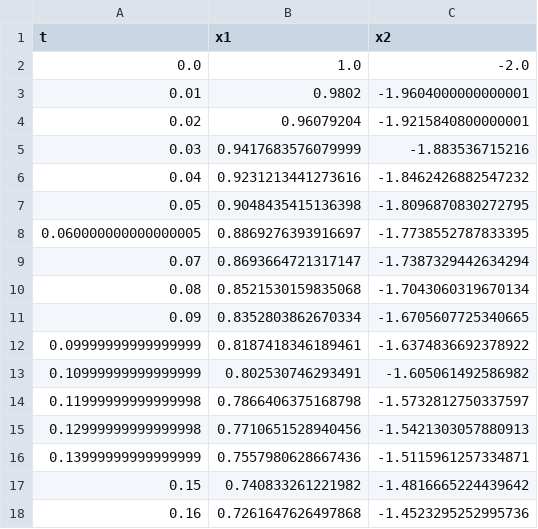
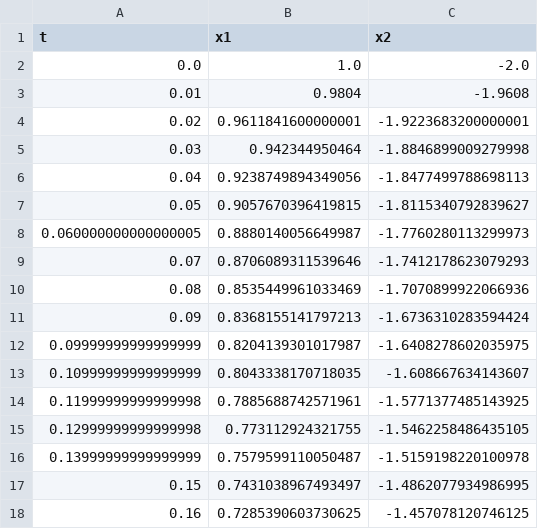
Before and after one commit to dbrcina/APR-FER-2020-21, a CSV file: dz5/data/task2/pece.csv, drawn as a sheet; only a part is shown; the diff covers the shown part only.

```diff
--- a/dz5/data/task2/pece.csv
+++ b/dz5/data/task2/pece.csv
@@ -2,17 +2,17 @@ t,x1,x2
 0.0,1.0,-2.0
-0.01,0.9802,-1.9604000000000001
-0.02,0.96079204,-1.9215840800000001
-0.03,0.9417683576079999,-1.883536715216
-0.04,0.9231213441273616,-1.8462426882547232
-0.05,0.9048435415136398,-1.8096870830272795
-0.060000000000000005,0.8869276393916697,-1.7738552787833395
-0.07,0.8693664721317147,-1.7387329442634294
-0.08,0.8521530159835068,-1.7043060319670134
-0.09,0.8352803862670334,-1.6705607725340665
-0.09999999999999999,0.8187418346189461,-1.6374836692378922
-0.10999999999999999,0.802530746293491,-1.605061492586982
-0.11999999999999998,0.7866406375168798,-1.5732812750337597
-0.12999999999999998,0.7710651528940456,-1.5421303057880913
-0.13999999999999999,0.7557980628667436,-1.5115961257334871
-0.15,0.740833261221982,-1.4816665224439642
-0.16,0.7261647626497868,-1.4523295252995736
+0.01,0.9804,-1.9608
+0.02,0.9611841600000001,-1.9223683200000001
+0.03,0.942344950464,-1.8846899009279998
+0.04,0.9238749894349056,-1.8477499788698113
+0.05,0.9057670396419815,-1.8115340792839627
+0.060000000000000005,0.8880140056649987,-1.7760280113299973
+0.07,0.8706089311539646,-1.7412178623079293
+0.08,0.8535449961033469,-1.7070899922066936
+0.09,0.8368155141797213,-1.6736310283594424
+0.09999999999999999,0.8204139301017987,-1.6408278602035975
+0.10999999999999999,0.8043338170718035,-1.608667634143607
+0.11999999999999998,0.7885688742571961,-1.5771377485143925
+0.12999999999999998,0.773112924321755,-1.5462258486435105
+0.13999999999999999,0.7579599110050487,-1.5159198220100978
+0.15,0.7431038967493497,-1.4862077934986995
+0.16,0.7285390603730625,-1.457078120746125
```
Also changed, not shown: 166 edited cells elsewhere in this file, dz5/data/task1/pece2.csv, dz5/data/task3/pece2.csv, 5 other files.
